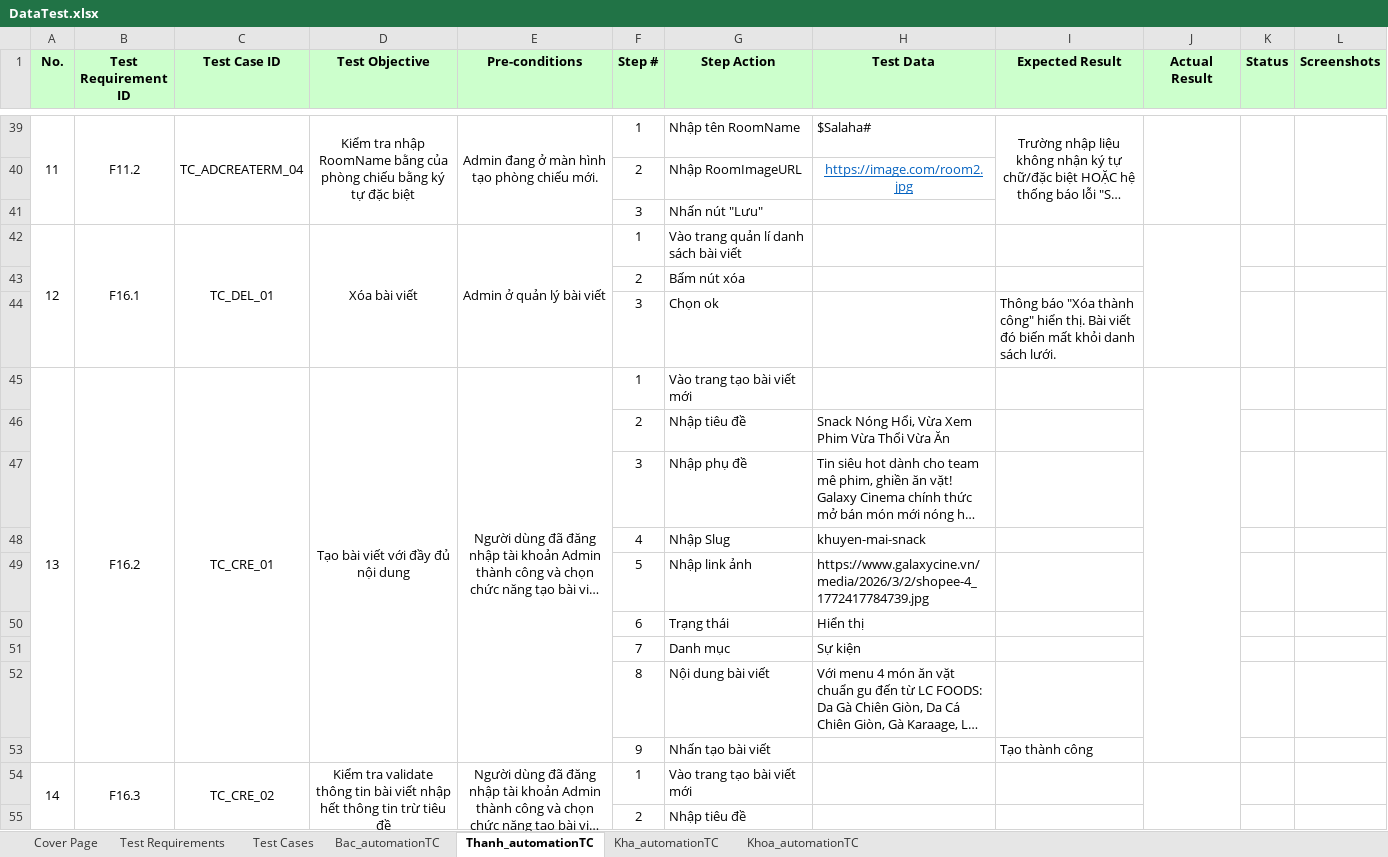
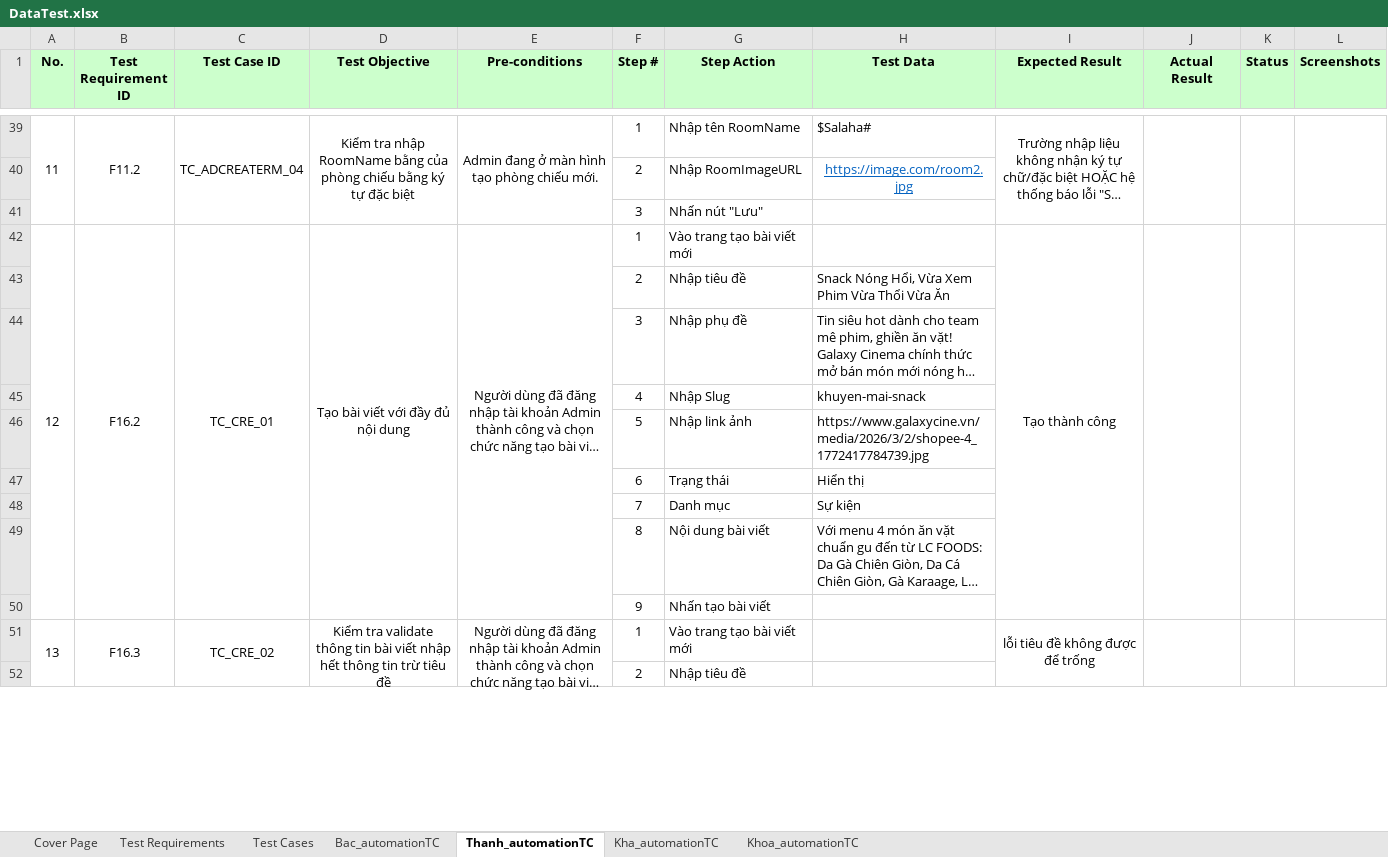
Before and after one commit to nguyenxuanbac88/sqa-testing-report, an Excel workbook: sqa-testing-report/Data/DataTest.xlsx, sheet Thanh_automationTC, drawn as a sheet; only a part is shown, gaps mark what is left out; long unchanged cells end in …; values as stored, in another font and other column widths than the file's, no borders; removed rows and columns are numbered as before the commit, all else as after; the diff covers the shown part only; the diff names each change by its address in the sheet, - before the commit and + after, or states it on an @@ line.

Commit message:
update excel

```diff
--- a/sqa-testing-report/Data/DataTest.xlsx (sheet Thanh_automationTC)
+++ b/sqa-testing-report/Data/DataTest.xlsx (sheet Thanh_automationTC)
-row 42: 12 | F16.1 | TC_DEL_01 | Xóa bài viết | Admin ở quản lý bài viết | 1 | Vào trang quản lí danh sách bài viết
-row 43:  |  |  |  |  | 2 | Bấm nút xóa
-row 44:  |  |  |  |  | 3 | Chọn ok |  | Thông báo "Xóa thành công" hiển thị. Bài viết đó biến mất khỏi danh sách lưới.
@@ column A (No.) renumbered between rows 42 and 156 @@
-I42 (Expected Result): (empty)
+I42 (Expected Result): Tạo thành công
+I42:I50 merged
+K42:K50 merged
+L42:L50 merged
-I50 (Expected Result): Tạo thành công
+I50 (Expected Result): (empty)
-I51 (Expected Result): (empty)
+I51 (Expected Result): lỗi tiêu đề không được để trống
+I51:I59 merged
+K51:K59 merged
+L51:L59 merged
```
Also changed, not shown: 79 added rows, 10 removed rows, 1 moved row, 32 edited cells and merged cells elsewhere in this sheet.
